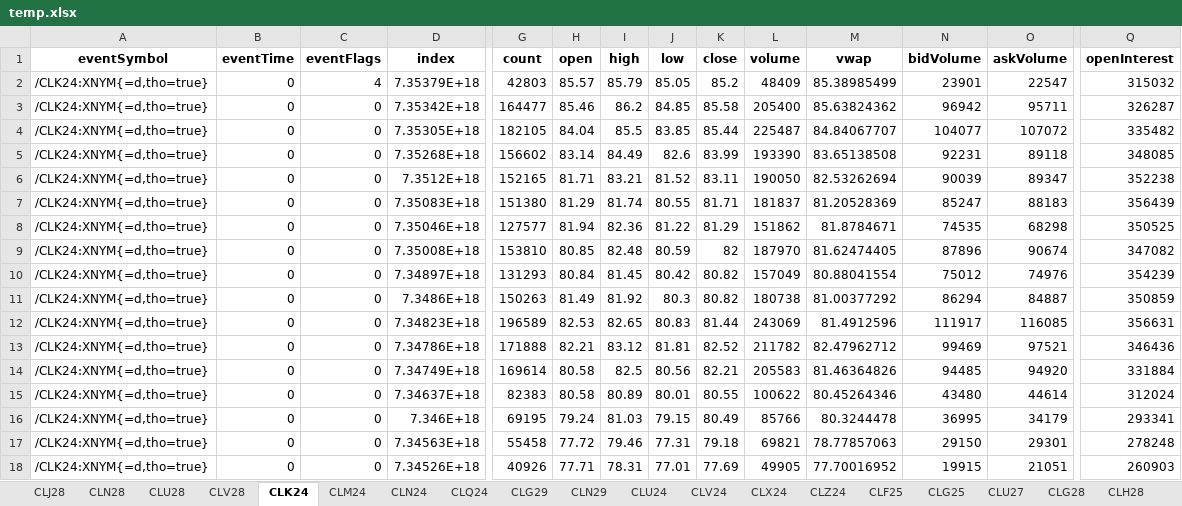
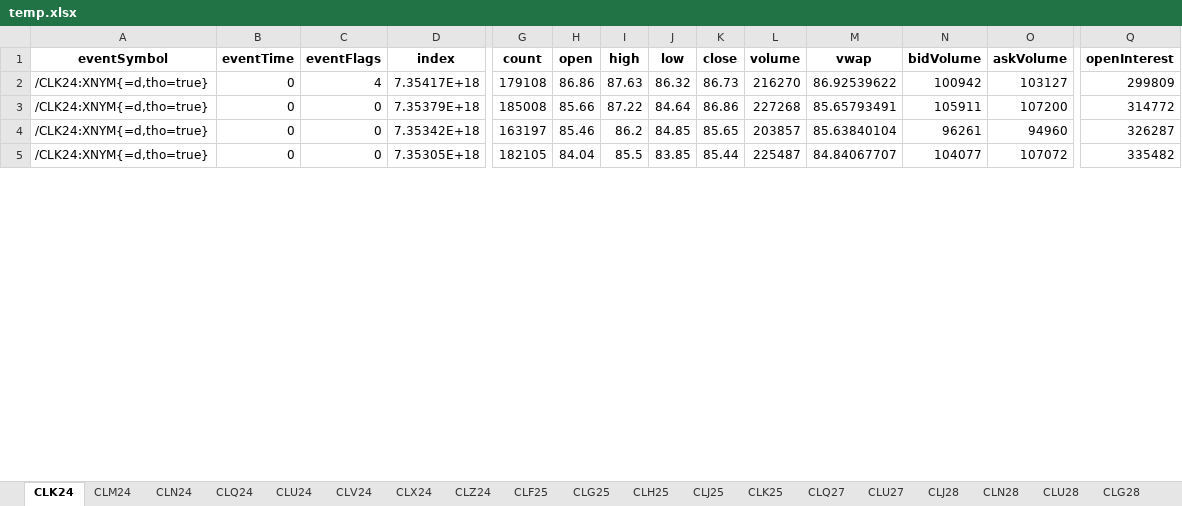
Before and after one commit to cleeclee123/tasty-dxfeed-sdk, an Excel workbook: temp.xlsx, sheet CLK24, drawn as a sheet; only a part is shown, gaps mark what is left out; values as stored, in another font and other column widths than the file's, no borders; removed rows and columns are numbered as before the commit, all else as after; rows hold the shown columns only; the diff covers the shown part only; the diff names each change by its address in the sheet, - before the commit and + after, or states it on an @@ line.

```diff
--- a/temp.xlsx (sheet CLK24)
+++ b/temp.xlsx (sheet CLK24)
@@ sheet tab order changed: CLK24 | CLM24 | CLN24 | CLQ24 | CLU24 | CLV24 | CLX24 | CLZ24 | CLF25 | CLG25 | CLH25 | CLJ25 | CLK25 | CLQ27 | CLU27 | CLJ28 | CLN28 | CLU28 | CLG28 @@
+row 2: /CLK24:XNYM{=d,tho=true} | 0 | 4 | 7.35417E+18 | 179108 | 86.86 | 87.63 | 86.32 | 86.73 | 216270 | 86.92539622 | 100942 | 103127 | 299809
-C3 (eventFlags): 4
+C3 (eventFlags): 0
-G3 (count): 42803
+G3 (count): 185008
-H3 (open): 85.57
+H3 (open): 85.66
-I3 (high): 85.79
+I3 (high): 87.22
-J3 (low): 85.05
+J3 (low): 84.64
-K3 (close): 85.2
+K3 (close): 86.86
-L3 (volume): 48409
+L3 (volume): 227268
-M3 (vwap): 85.38985499
+M3 (vwap): 85.65793491
-N3 (bidVolume): 23901
+N3 (bidVolume): 105911
-O3 (askVolume): 22547
+O3 (askVolume): 107200
-Q3 (openInterest): 315032
+Q3 (openInterest): 314772
-G4 (count): 164477
+G4 (count): 163197
-K4 (close): 85.58
+K4 (close): 85.65
-L4 (volume): 205400
+L4 (volume): 203857
-M4 (vwap): 85.63824362
+M4 (vwap): 85.63840104
-N4 (bidVolume): 96942
+N4 (bidVolume): 96261
-O4 (askVolume): 95711
+O4 (askVolume): 94960
-row 5: /CLK24:XNYM{=d,tho=true} | 0 | 0 | 7.35268E+18 | 156602 | 83.14 | 84.49 | 82.6 | 83.99 | 193390 | 83.65138508 | 92231 | 89118 | 348085
-row 6: /CLK24:XNYM{=d,tho=true} | 0 | 0 | 7.3512E+18 | 152165 | 81.71 | 83.21 | 81.52 | 83.11 | 190050 | 82.53262694 | 90039 | 89347 | 352238
-row 7: /CLK24:XNYM{=d,tho=true} | 0 | 0 | 7.35083E+18 | 151380 | 81.29 | 81.74 | 80.55 | 81.71 | 181837 | 81.20528369 | 85247 | 88183 | 356439
-row 8: /CLK24:XNYM{=d,tho=true} | 0 | 0 | 7.35046E+18 | 127577 | 81.94 | 82.36 | 81.22 | 81.29 | 151862 | 81.8784671 | 74535 | 68298 | 350525
-row 9: /CLK24:XNYM{=d,tho=true} | 0 | 0 | 7.35008E+18 | 153810 | 80.85 | 82.48 | 80.59 | 82 | 187970 | 81.62474405 | 87896 | 90674 | 347082
-row 10: /CLK24:XNYM{=d,tho=true} | 0 | 0 | 7.34897E+18 | 131293 | 80.84 | 81.45 | 80.42 | 80.82 | 157049 | 80.88041554 | 75012 | 74976 | 354239
-row 11: /CLK24:XNYM{=d,tho=true} | 0 | 0 | 7.3486E+18 | 150263 | 81.49 | 81.92 | 80.3 | 80.82 | 180738 | 81.00377292 | 86294 | 84887 | 350859
-row 12: /CLK24:XNYM{=d,tho=true} | 0 | 0 | 7.34823E+18 | 196589 | 82.53 | 82.65 | 80.83 | 81.44 | 243069 | 81.4912596 | 111917 | 116085 | 356631
-row 13: /CLK24:XNYM{=d,tho=true} | 0 | 0 | 7.34786E+18 | 171888 | 82.21 | 83.12 | 81.81 | 82.52 | 211782 | 82.47962712 | 99469 | 97521 | 346436
-row 14: /CLK24:XNYM{=d,tho=true} | 0 | 0 | 7.34749E+18 | 169614 | 80.58 | 82.5 | 80.56 | 82.21 | 205583 | 81.46364826 | 94485 | 94920 | 331884
-row 15: /CLK24:XNYM{=d,tho=true} | 0 | 0 | 7.34637E+18 | 82383 | 80.58 | 80.89 | 80.01 | 80.55 | 100622 | 80.45264346 | 43480 | 44614 | 312024
-row 16: /CLK24:XNYM{=d,tho=true} | 0 | 0 | 7.346E+18 | 69195 | 79.24 | 81.03 | 79.15 | 80.49 | 85766 | 80.3244478 | 36995 | 34179 | 293341
-row 17: /CLK24:XNYM{=d,tho=true} | 0 | 0 | 7.34563E+18 | 55458 | 77.72 | 79.46 | 77.31 | 79.18 | 69821 | 78.77857063 | 29150 | 29301 | 278248
-row 18: /CLK24:XNYM{=d,tho=true} | 0 | 0 | 7.34526E+18 | 40926 | 77.71 | 78.31 | 77.01 | 77.69 | 49905 | 77.70016952 | 19915 | 21051 | 260903
```
Also changed, not shown: 6 removed rows and 2 edited cells elsewhere in this sheet, sheet CLM24, sheet CLQ24, sheet CLX24, sheet CLN24, sheet CLU24, sheet CLF25, 35 more sheets, 6 other files.
